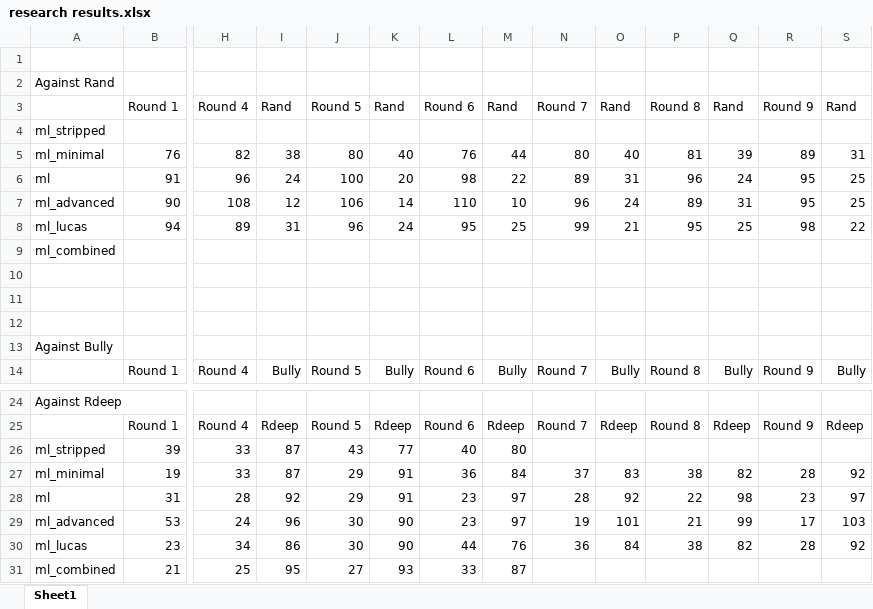
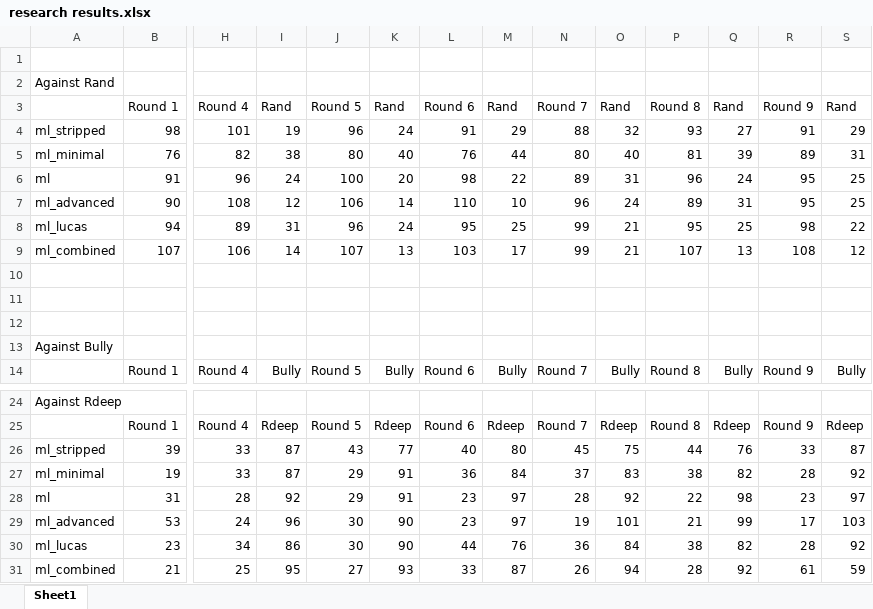
Before and after one commit to rhmvu/VU-Intelligent-Systems, an Excel workbook: Text/research results.xlsx, sheet Sheet1, drawn as a sheet; only a part is shown, gaps mark what is left out; values as stored, in another font and other column widths than the file's, no borders; removed rows and columns are numbered as before the commit, all else as after; rows hold the shown columns only; the diff names each change by its address in the sheet, - before the commit and + after, or states it on an @@ line.

Commit message:
Finished adding data to rdeep and rand

```diff
--- a/Text/research results.xlsx (sheet Sheet1)
+++ b/Text/research results.xlsx (sheet Sheet1)
-row 4: ml_stripped
+row 4: ml_stripped | 98 | 101 | 19 | 96 | 24 | 91 | 29 | 88 | 32 | 93 | 27 | 91 | 29
-row 9: ml_combined
+row 9: ml_combined | 107 | 106 | 14 | 107 | 13 | 103 | 17 | 99 | 21 | 107 | 13 | 108 | 12
-N26: (empty)
+N26: 45
-O26: (empty)
+O26: 75
-P26: (empty)
+P26: 44
-Q26: (empty)
+Q26: 76
-R26: (empty)
+R26: 33
-S26: (empty)
+S26: 87
-N31: (empty)
+N31: 26
-O31: (empty)
+O31: 94
-P31: (empty)
+P31: 28
-Q31: (empty)
+Q31: 92
-R31: (empty)
+R31: 61
-S31: (empty)
+S31: 59
```
Also changed, not shown: 9 other files.
